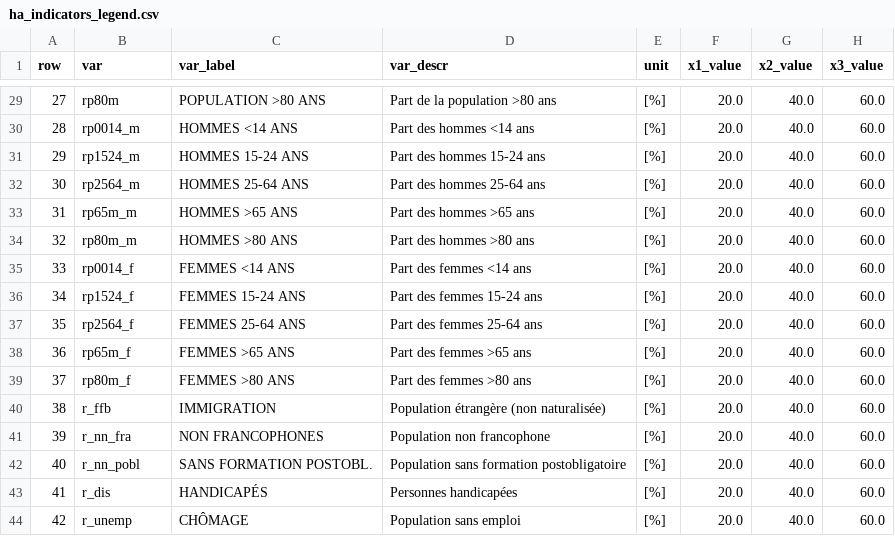
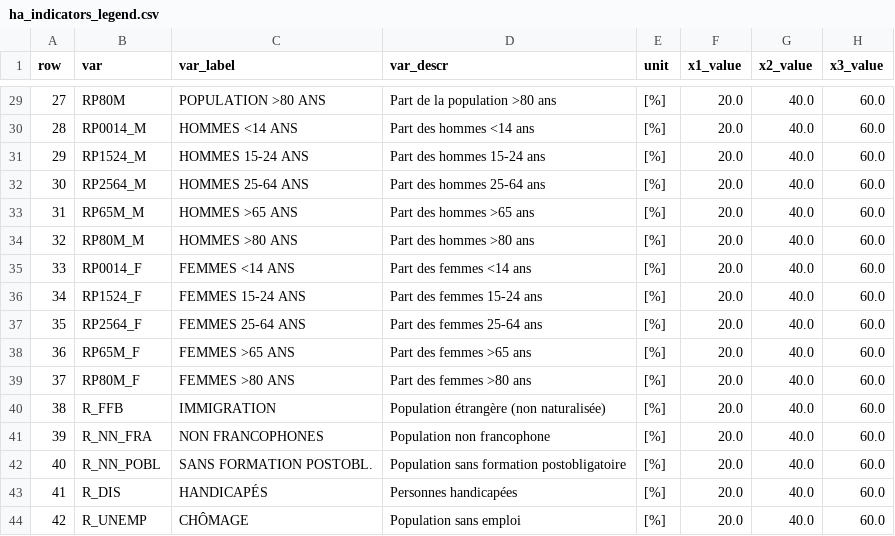
Before and after one commit to aladoy/GEOSAN, a CSV file: data/ha_indicators_legend.csv, drawn as a sheet; only a part is shown, gaps mark what is left out; the diff covers the shown part only; the diff names each change by its address in the sheet, - before the commit and + after, or states it on an @@ line.

```diff
--- a/data/ha_indicators_legend.csv
+++ b/data/ha_indicators_legend.csv
-B29 (var): rp80m
+B29 (var): RP80M
-B30 (var): rp0014_m
+B30 (var): RP0014_M
-B31 (var): rp1524_m
+B31 (var): RP1524_M
-B32 (var): rp2564_m
+B32 (var): RP2564_M
-B33 (var): rp65m_m
+B33 (var): RP65M_M
-B34 (var): rp80m_m
+B34 (var): RP80M_M
-B35 (var): rp0014_f
+B35 (var): RP0014_F
-B36 (var): rp1524_f
+B36 (var): RP1524_F
-B37 (var): rp2564_f
+B37 (var): RP2564_F
-B38 (var): rp65m_f
+B38 (var): RP65M_F
-B39 (var): rp80m_f
+B39 (var): RP80M_F
-B40 (var): r_ffb
+B40 (var): R_FFB
-B41 (var): r_nn_fra
+B41 (var): R_NN_FRA
-B42 (var): r_nn_pobl
+B42 (var): R_NN_POBL
-B43 (var): r_dis
+B43 (var): R_DIS
-B44 (var): r_unemp
+B44 (var): R_UNEMP
```
Also changed, not shown: 27 edited cells elsewhere in this file.
